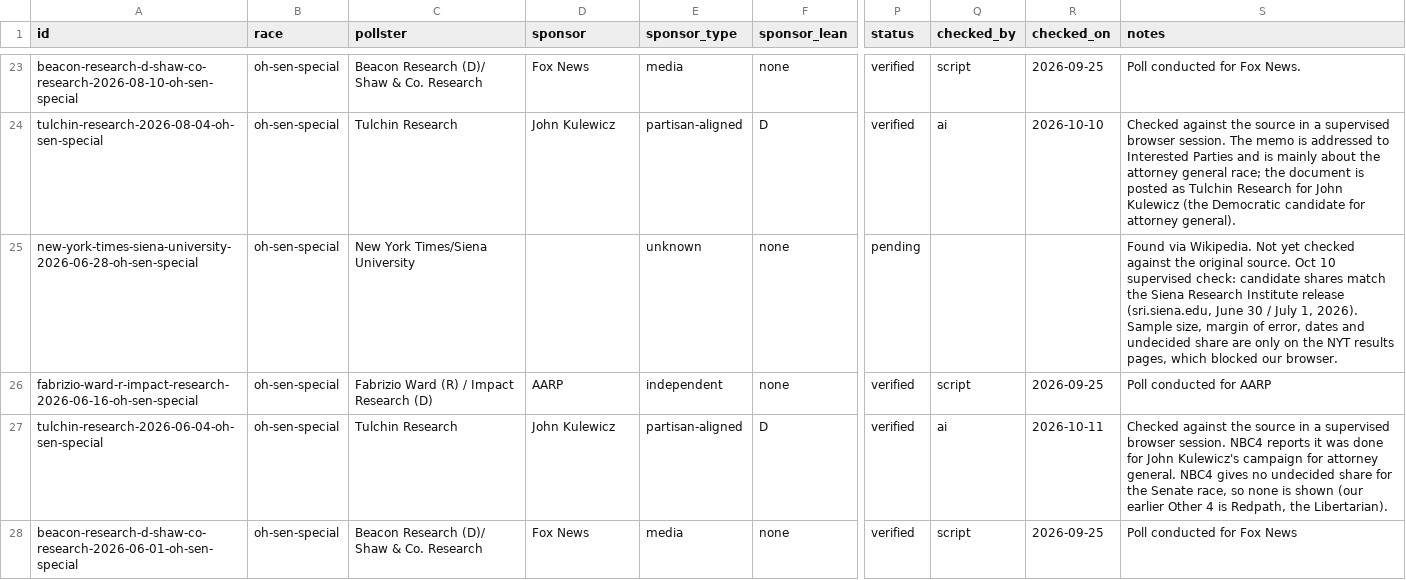
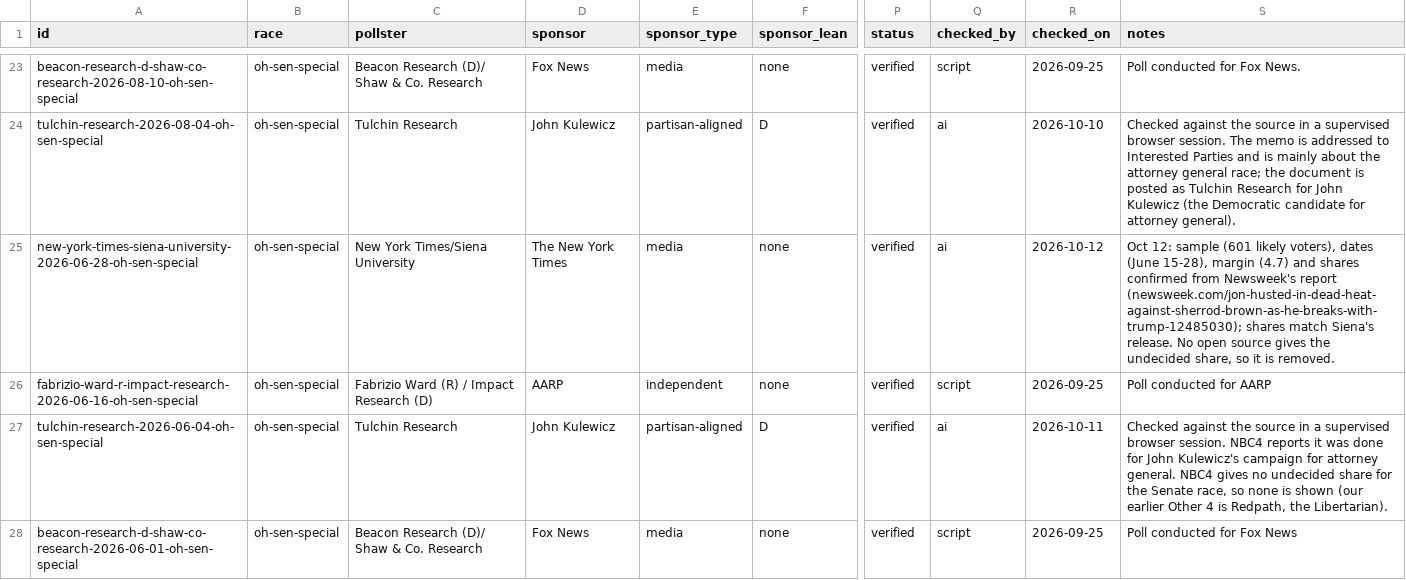
Before and after one commit to thomasdllrd1-ops/unspun, a CSV file: data/polls/polls.csv, drawn as a sheet; only a part is shown, gaps mark what is left out; the diff covers the shown part only; the diff names each change by its address in the sheet, - before the commit and + after, or states it on an @@ line.

```diff
--- a/data/polls/polls.csv
+++ b/data/polls/polls.csv
-D25 (sponsor): (empty)
+D25 (sponsor): The New York Times
-E25 (sponsor_type): unknown
+E25 (sponsor_type): media
-P25 (status): pending
+P25 (status): verified
-Q25 (checked_by): (empty)
+Q25 (checked_by): ai
-R25 (checked_on): (empty)
+R25 (checked_on): 2026-10-12
-S25 (notes): Found via Wikipedia. Not yet checked against the original source. Oct 10 supervised check: candidate shares match the Siena Research Institute release (sri.siena.edu, June 30 / July 1, 2026). Sample size, margin of error, dates and undecided share are only on the NYT results pages, which blocked our browser.
+S25 (notes): Oct 12: sample (601 likely voters), dates (June 15-28), margin (4.7) and shares confirmed from Newsweek's report (newsweek.com/jon-husted-in-dead-heat-against-sherrod-brown-as-he-breaks-with-trump-12485030); shares match Siena's release. No open source gives the undecided share, so it is removed.
```
Also changed, not shown: 13 edited cells elsewhere in this file, data/polls/poll_results.csv.
